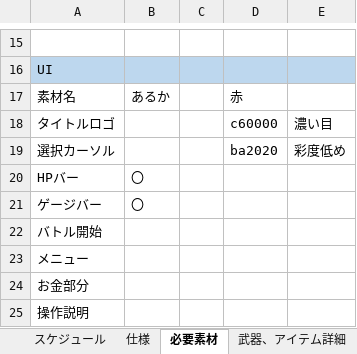
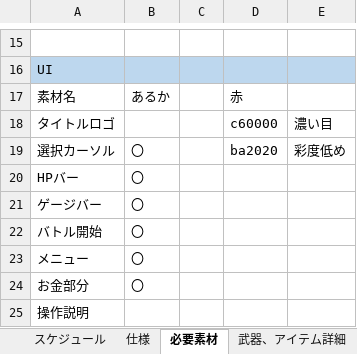
Before and after one commit to renka1225/UedaGaYuku_Re, an Excel workbook: 仕様書/Uedaが往くRE_仕様書.xlsx, sheet 必要素材, drawn as a sheet; only a part is shown, gaps mark what is left out; values as stored, in another font and other column widths than the file's, no borders; the diff names each change by its address in the sheet, - before the commit and + after, or states it on an @@ line.

```diff
--- a/仕様書/Uedaが往くRE_仕様書.xlsx (sheet 必要素材)
+++ b/仕様書/Uedaが往くRE_仕様書.xlsx (sheet 必要素材)
-B19: (empty)
+B19: 〇
-B22:B24: (empty)
+B22:B24: 〇
```
Also changed, not shown: 1 other file.
